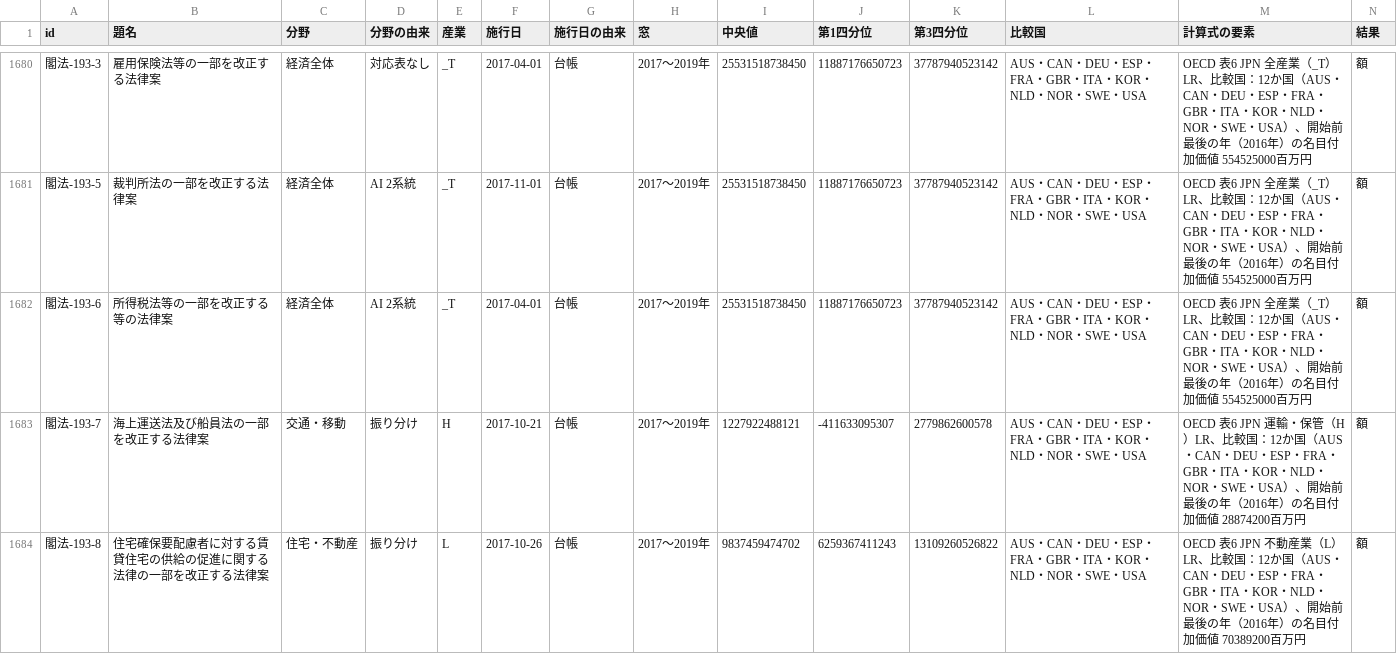
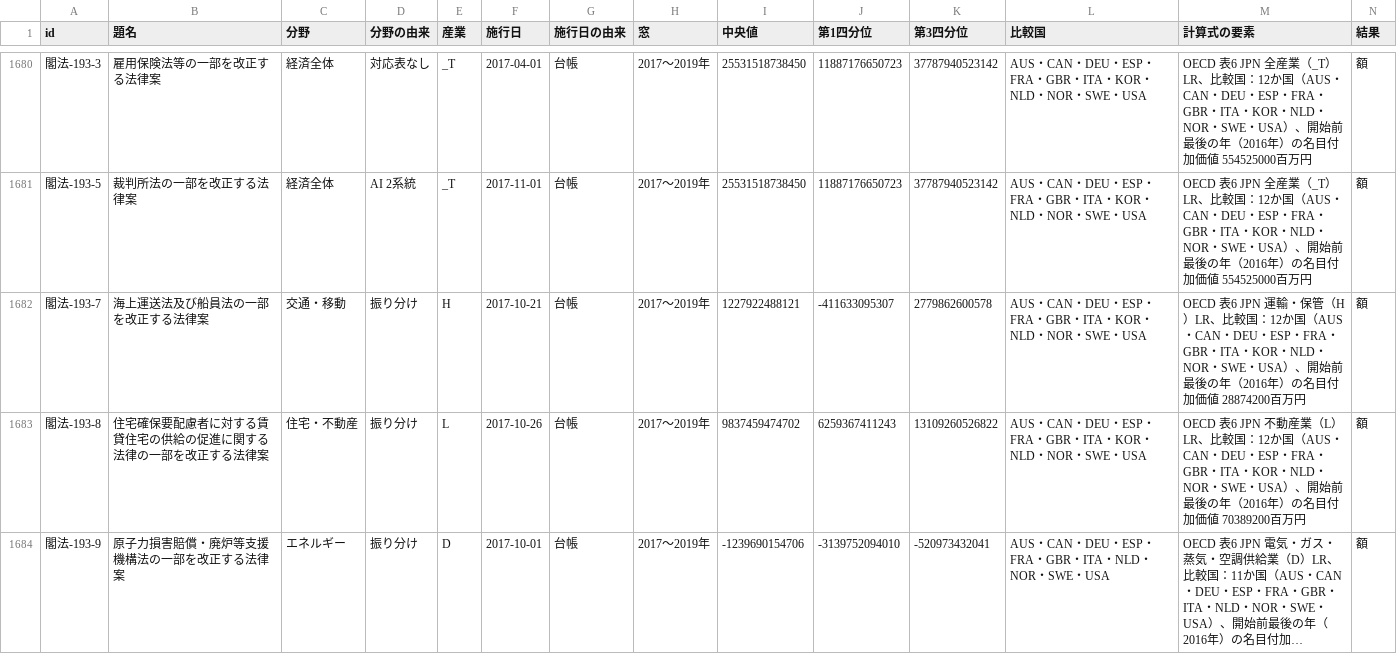
Before and after one commit to nexus-ai-2045/public-interest-lens, a CSV file: data/derived/macro-v1/macro.csv, drawn as a sheet; only a part is shown, gaps mark what is left out; the shorter side is filled out with more unchanged rows; long unchanged cells end in …; rows hold the shown columns only; the diff covers the shown part only; the diff names each change by its address in the sheet, - before the commit and + after, or states it on an @@ line.

```diff
--- a/data/derived/macro-v1/macro.csv
+++ b/data/derived/macro-v1/macro.csv
-row 1682: 閣法-193-6 | 所得税法等の一部を改正する等の法律案 | 経済全体 | AI 2系統 | _T | 2017-04-01 | 台帳 | 2017〜2019年 | 25531518738450 | 11887176650723 | 37787940523142 | AUS・CAN・DEU・ESP・FRA・GBR・ITA・KOR・NLD・NOR・SWE・USA | OECD 表6 JPN 全産業（_T）LR、比較国：12か国（AUS・CAN・DEU・ESP・FRA・GBR・ITA・KOR・NLD・NOR・SWE・USA）、開始前最後の年（2016年）の名目付加価値 554525000百万円 | 額
```
Also changed, not shown: 1 removed row elsewhere in this file, 10 other files.
